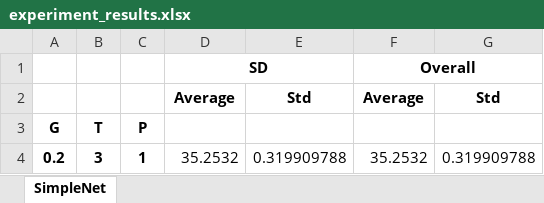
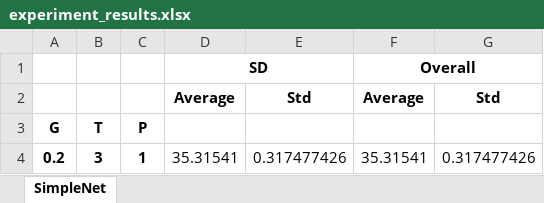
Before and after one commit to ksheng-/TrafficFlowSimulator, an Excel workbook: experiment_results.xlsx, sheet SimpleNet, drawn as a sheet; values as stored, in another font and other column widths than the file's, no borders; the diff names each change by its address in the sheet, - before the commit and + after, or states it on an @@ line.

```diff
--- a/experiment_results.xlsx (sheet SimpleNet)
+++ b/experiment_results.xlsx (sheet SimpleNet)
-D4: 35.2532
+D4: 35.31541
-E4: 0.319909788
+E4: 0.317477426
-F4: 35.2532
+F4: 35.31541
-G4: 0.319909788
+G4: 0.317477426
```
Also changed, not shown: 2 other files.
